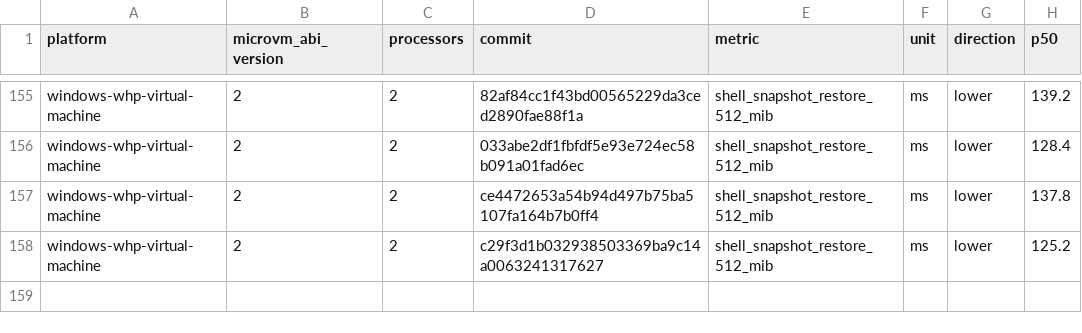
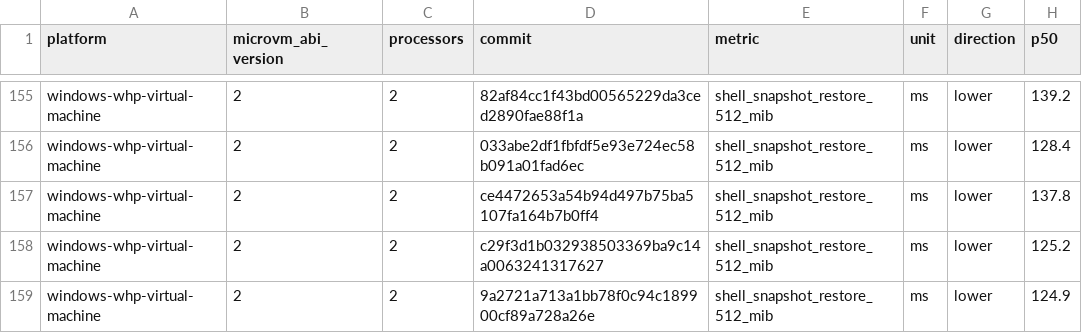
Before and after one commit to 56steve/nvx, a CSV file: data/windows-whp-virtual-machine-microvm-v2-2vcpu.csv, drawn as a sheet; only a part is shown, gaps mark what is left out.

```diff
--- a/data/windows-whp-virtual-machine-microvm-v2-2vcpu.csv
+++ b/data/windows-whp-virtual-machine-microvm-v2-2vcpu.csv
@@ -158 +158,2 @@ windows-whp-virtual-machine,2,2,ce4472653a54b94d497b75ba5107fa164b7b0ff4,shell_s
 windows-whp-virtual-machine,2,2,c29f3d1b032938503369ba9c14a0063241317627,shell_snapshot_restore_512_mib,ms,lower,125.2
+windows-whp-virtual-machine,2,2,9a2721a713a1bb78f0c94c189900cf89a728a26e,shell_snapshot_restore_512_mib,ms,lower,124.9
```
Also changed, not shown: data/linux-kvm-virtual-machine-microvm-v2-1vcpu.csv, data/linux-mshv-virtual-machine-microvm-v2-1vcpu.csv, 9 other files.
